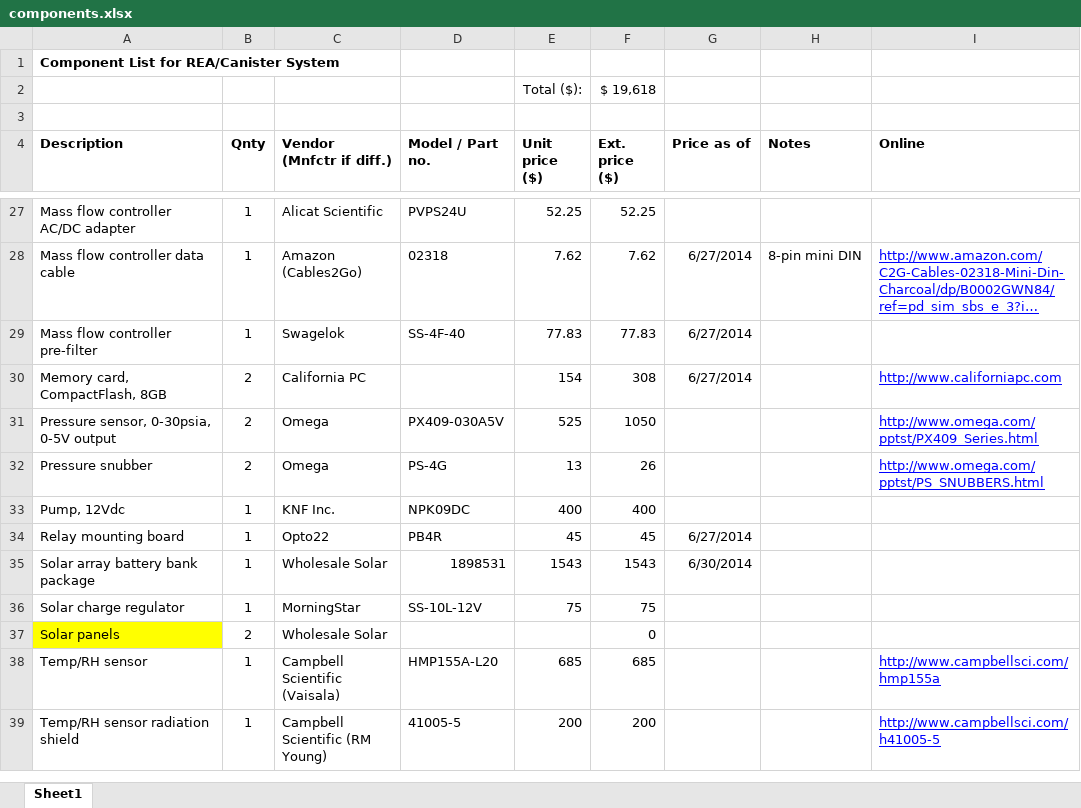
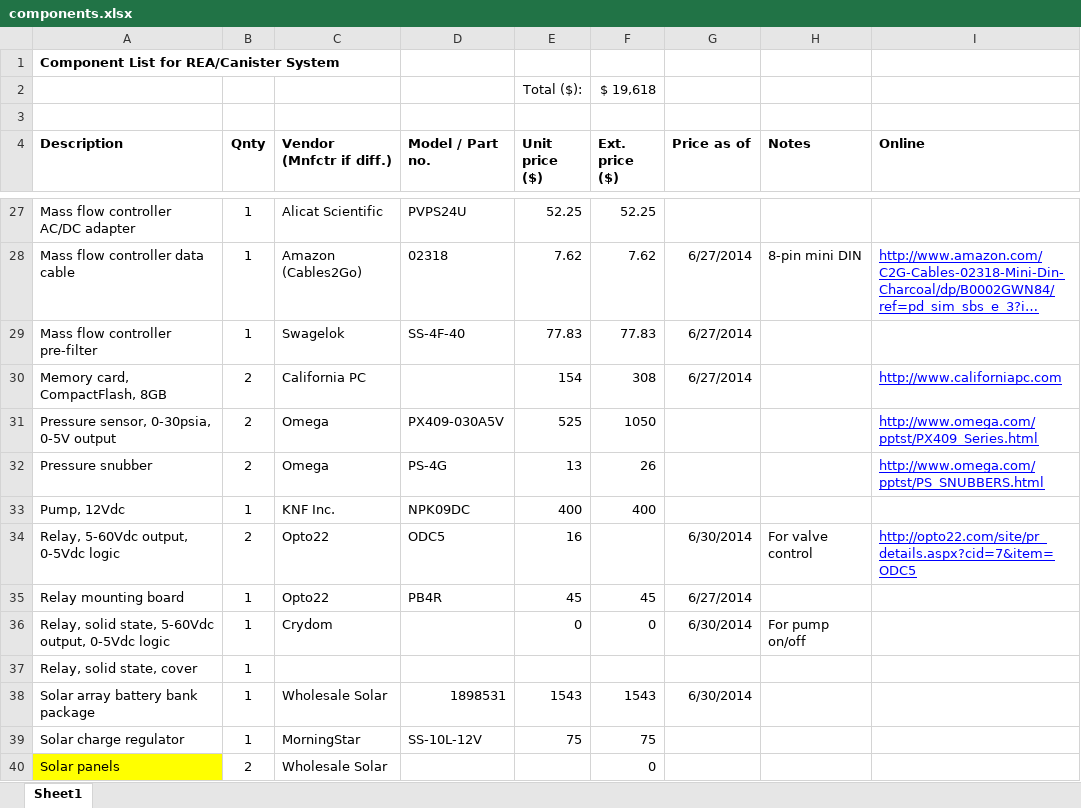
Before and after one commit to patricktokeeffe/smart-rea-sampler, an Excel workbook: doc/components.xlsx, sheet Sheet1, drawn as a sheet; only a part is shown, gaps mark what is left out; the shorter side is filled out with more unchanged rows; long unchanged cells end in …; values as stored, in another font and other column widths than the file's, no borders; the diff names each change by its address in the sheet, - before the commit and + after, or states it on an @@ line.

Commit message:
Add to components: relay & cover for pump control

```diff
--- a/doc/components.xlsx (sheet Sheet1)
+++ b/doc/components.xlsx (sheet Sheet1)
+row 34: Relay, 5-60Vdc output, 0-5Vdc logic | 2 | Opto22 | ODC5 | 16 |  | 6/30/2014 | For valve control | http://opto22.com/site/pr_details.aspx?cid=7&item=ODC5
+row 36: Relay, solid state, 5-60Vdc output, 0-5Vdc logic | 1 | Crydom |  | 0 | 0 | 6/30/2014 | For pump on/off
+row 37: Relay, solid state, cover | 1
```
Also changed, not shown: formulas that keep their value.
